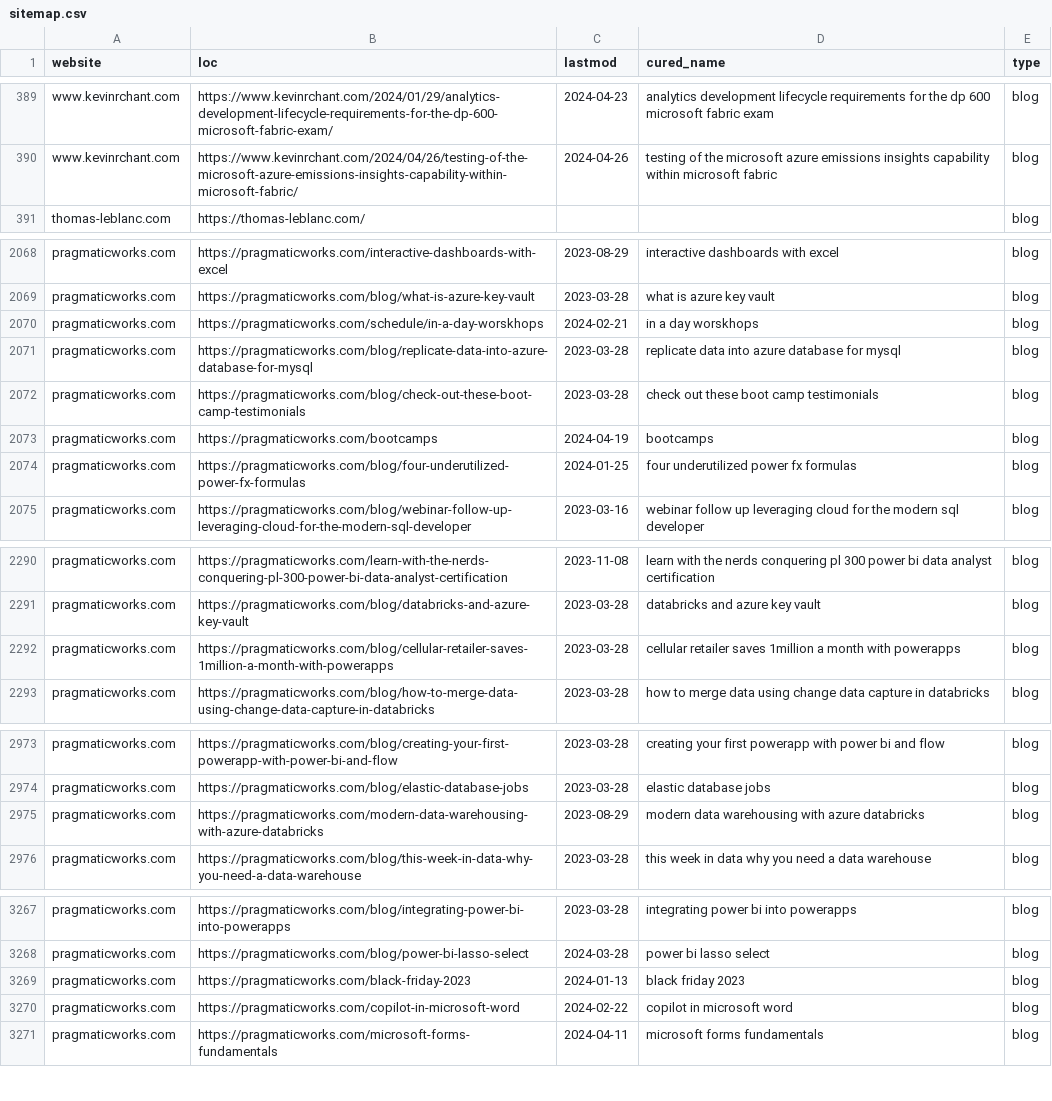
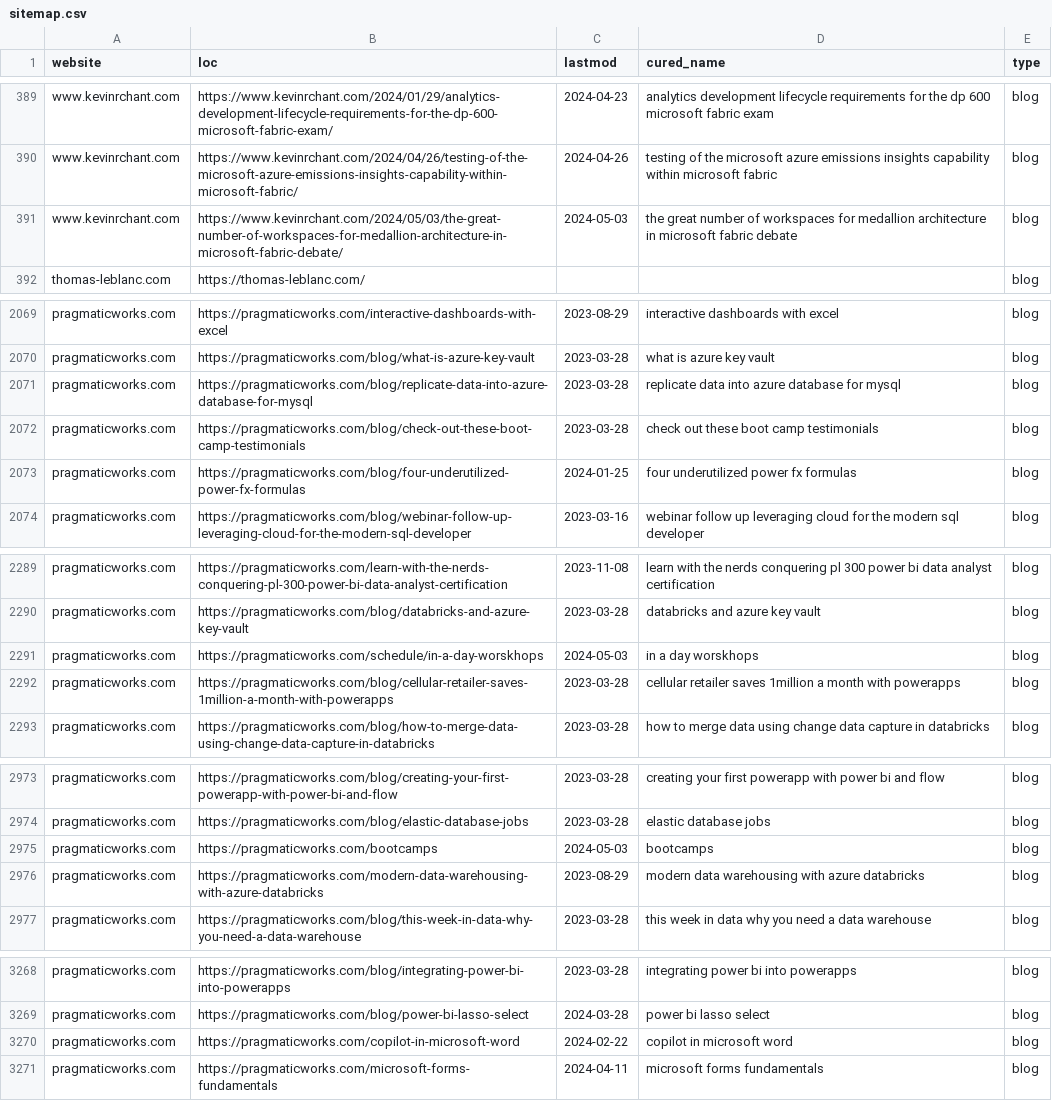
Before and after one commit to julian-passebecq/newsai_script, a CSV file: data/sitemap.csv, drawn as a sheet; only a part is shown, gaps mark what is left out; the diff covers the shown part only.

```diff
--- a/data/sitemap.csv
+++ b/data/sitemap.csv
@@ -390,2 +390,3 @@ www.kevinrchant.com,https://www.kevinrchant.com/2024/01/29/analytics-development
 www.kevinrchant.com,https://www.kevinrchant.com/2024/04/26/testing-of-the-microsoft-azure-emissions-insights-capability-within-microsoft-fabric/,2024-04-26,testing of the microsoft azure emissions insights capability within microsoft fabric,blog
+www.kevinrchant.com,https://www.kevinrchant.com/2024/05/03/the-great-number-of-workspaces-for-medallion-architecture-in-microsoft-fabric-debate/,2024-05-03,the great number of workspaces for medallion architecture in microsoft fabric debate,blog
 thomas-leblanc.com,https://thomas-leblanc.com/,,,blog
@@ -2069,6 +2070,4 @@ pragmaticworks.com,https://pragmaticworks.com/interactive-dashboards-with-excel,
 pragmaticworks.com,https://pragmaticworks.com/blog/what-is-azure-key-vault,2023-03-28,what is azure key vault,blog
-pragmaticworks.com,https://pragmaticworks.com/schedule/in-a-day-worskhops,2024-02-21,in a day worskhops,blog
 pragmaticworks.com,https://pragmaticworks.com/blog/replicate-data-into-azure-database-for-mysql,2023-03-28,replicate data into azure database for mysql,blog
 pragmaticworks.com,https://pragmaticworks.com/blog/check-out-these-boot-camp-testimonials,2023-03-28,check out these boot camp testimonials,blog
-pragmaticworks.com,https://pragmaticworks.com/bootcamps,2024-04-19,bootcamps,blog
 pragmaticworks.com,https://pragmaticworks.com/blog/four-underutilized-power-fx-formulas,2024-01-25,four underutilized power fx formulas,blog
@@ -2291,2 +2290,3 @@ pragmaticworks.com,https://pragmaticworks.com/learn-with-the-nerds-conquering-pl
 pragmaticworks.com,https://pragmaticworks.com/blog/databricks-and-azure-key-vault,2023-03-28,databricks and azure key vault,blog
+pragmaticworks.com,https://pragmaticworks.com/schedule/in-a-day-worskhops,2024-05-03,in a day worskhops,blog
 pragmaticworks.com,https://pragmaticworks.com/blog/cellular-retailer-saves-1million-a-month-with-powerapps,2023-03-28,cellular retailer saves 1million a month with powerapps,blog
@@ -2974,2 +2974,3 @@ pragmaticworks.com,https://pragmaticworks.com/blog/creating-your-first-powerapp-
 pragmaticworks.com,https://pragmaticworks.com/blog/elastic-database-jobs,2023-03-28,elastic database jobs,blog
+pragmaticworks.com,https://pragmaticworks.com/bootcamps,2024-05-03,bootcamps,blog
 pragmaticworks.com,https://pragmaticworks.com/modern-data-warehousing-with-azure-databricks,2023-08-29,modern data warehousing with azure databricks,blog
@@ -3268,3 +3269,2 @@ pragmaticworks.com,https://pragmaticworks.com/blog/integrating-power-bi-into-pow
 pragmaticworks.com,https://pragmaticworks.com/blog/power-bi-lasso-select,2024-03-28,power bi lasso select,blog
-pragmaticworks.com,https://pragmaticworks.com/black-friday-2023,2024-01-13,black friday 2023,blog
 pragmaticworks.com,https://pragmaticworks.com/copilot-in-microsoft-word,2024-02-22,copilot in microsoft word,blog
```
Also changed, not shown: 2 added rows, 1 removed row and 1 edited cell elsewhere in this file, data/article_blog.csv.
